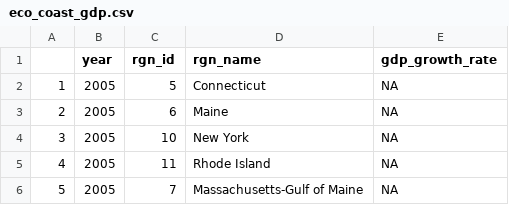
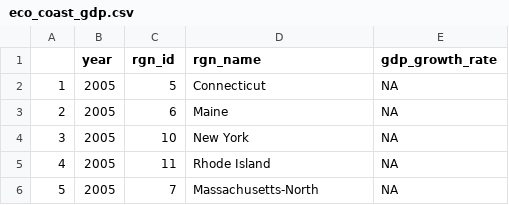
Before and after one commit to OHI-Northeast/ne-scores, a CSV file: region/layers/eco_coast_gdp.csv, drawn as a sheet; only a part is shown; the diff covers the shown part only.

```diff
--- a/region/layers/eco_coast_gdp.csv
+++ b/region/layers/eco_coast_gdp.csv
@@ -5,2 +5,2 @@
 "4",2005,11,"Rhode Island",NA
-"5",2005,7,"Massachusetts-Gulf of Maine",NA
+"5",2005,7,"Massachusetts-North",NA
```
Also changed, not shown: 23 edited cells elsewhere in this file, region/layers/cw_pathogens.csv, region/layers/hab_eelgrass.csv, 11 other files.
